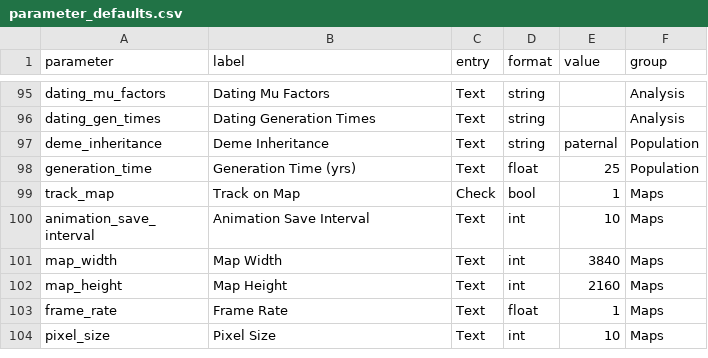
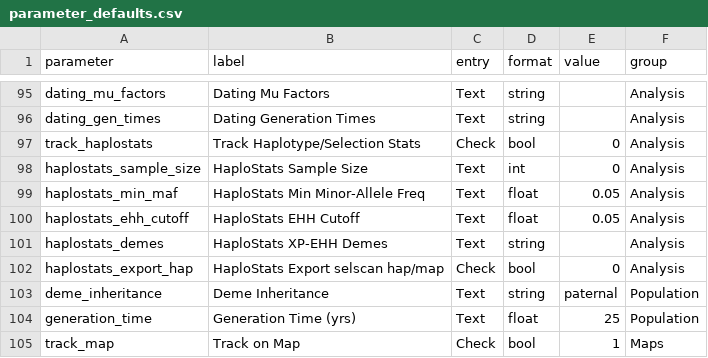
Before and after one commit to cmiteam/DRIFT, a CSV file: static/parameter_defaults.csv, drawn as a sheet; only a part is shown, gaps mark what is left out; the shorter side is filled out with more unchanged rows; the diff names each change by its address in the sheet, - before the commit and + after, or states it on an @@ line.

```diff
--- a/static/parameter_defaults.csv
+++ b/static/parameter_defaults.csv
+row 97: track_haplostats | Track Haplotype/Selection Stats | Check | bool | 0 | Analysis
+row 98: haplostats_sample_size | HaploStats Sample Size | Text | int | 0 | Analysis
+row 99: haplostats_min_maf | HaploStats Min Minor-Allele Freq | Text | float | 0.05 | Analysis
+row 100: haplostats_ehh_cutoff | HaploStats EHH Cutoff | Text | float | 0.05 | Analysis
+row 101: haplostats_demes | HaploStats XP-EHH Demes | Text | string |  | Analysis
+row 102: haplostats_export_hap | HaploStats Export selscan hap/map | Check | bool | 0 | Analysis
```
Also changed, not shown: 5 other files.
